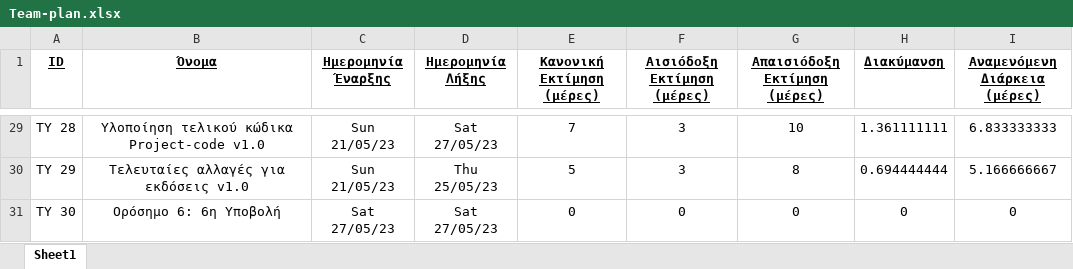
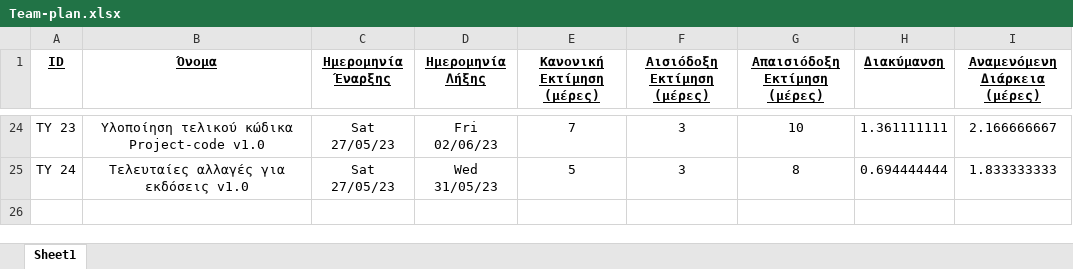
Before and after one commit to GregKapadoukas/University-Software-Engineering-Project, an Excel workbook: 1ο Παραδοτέο/Team-Plan/Files/Team-plan.xlsx, sheet Sheet1, drawn as a sheet; only a part is shown, gaps mark what is left out; values as stored, in another font and other column widths than the file's, no borders; removed rows and columns are numbered as before the commit, all else as after; the diff covers the shown part only; the diff names each change by its address in the sheet, - before the commit and + after, or states it on an @@ line.

```diff
--- a/1ο Παραδοτέο/Team-Plan/Files/Team-plan.xlsx (sheet Sheet1)
+++ b/1ο Παραδοτέο/Team-Plan/Files/Team-plan.xlsx (sheet Sheet1)
-A24 (ID): TY 28
+A24 (ID): TY 23
-C24:C25 (Ημερομηνία Έναρξης): Sun 21/05/23
+C24:C25 (Ημερομηνία Έναρξης): Sat 27/05/23
-D24 (Ημερομηνία Λήξης): Sat 27/05/23
+D24 (Ημερομηνία Λήξης): Fri 02/06/23
-I24 (Αναμενόμενη Διάρκεια (μέρες)): 6.833333333
+I24 (Αναμενόμενη Διάρκεια (μέρες)): 2.166666667
-A25 (ID): TY 29
+A25 (ID): TY 24
-D25 (Ημερομηνία Λήξης): Thu 25/05/23
+D25 (Ημερομηνία Λήξης): Wed 31/05/23
-I25 (Αναμενόμενη Διάρκεια (μέρες)): 5.166666667
+I25 (Αναμενόμενη Διάρκεια (μέρες)): 1.833333333
-row 31: TY 30 | Ορόσημο 6: 6η Υποβολή | Sat 27/05/23 | Sat 27/05/23 | 0 | 0 | 0 | 0 | 0
```
Also changed, not shown: 5 removed rows, 118 edited cells and cell formats elsewhere in this sheet, formulas that keep their value, 1ο Παραδοτέο/Project-Plan/Files/Project-plan.xlsx, 13 other files.
